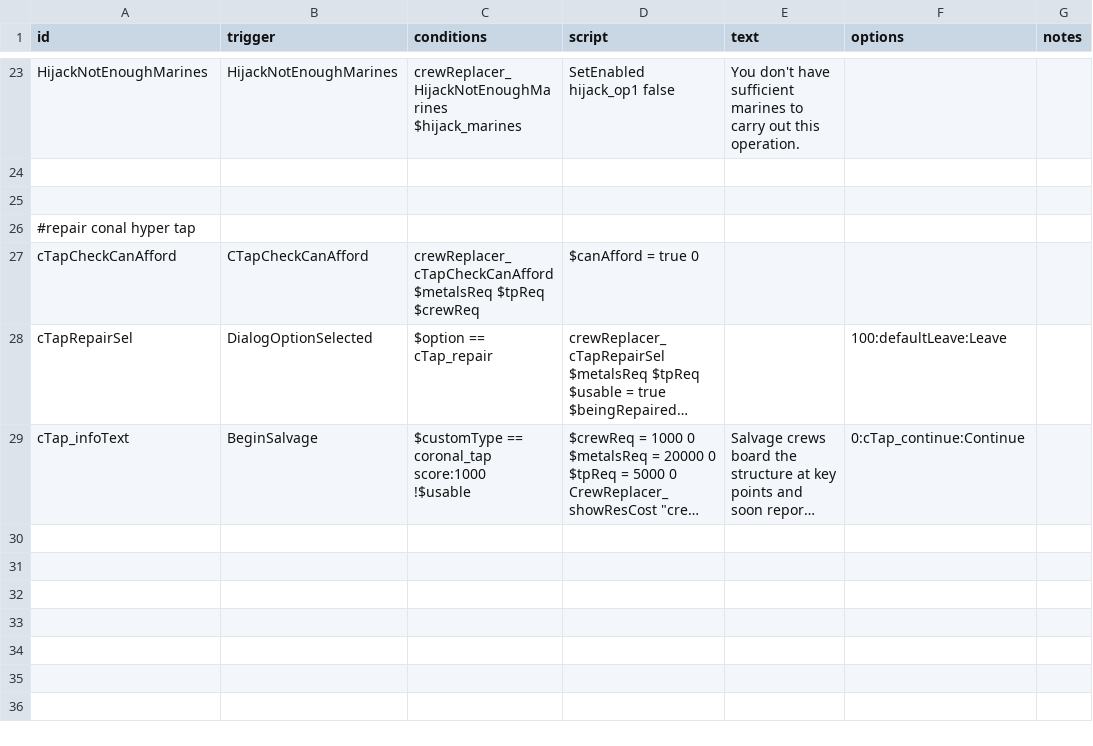
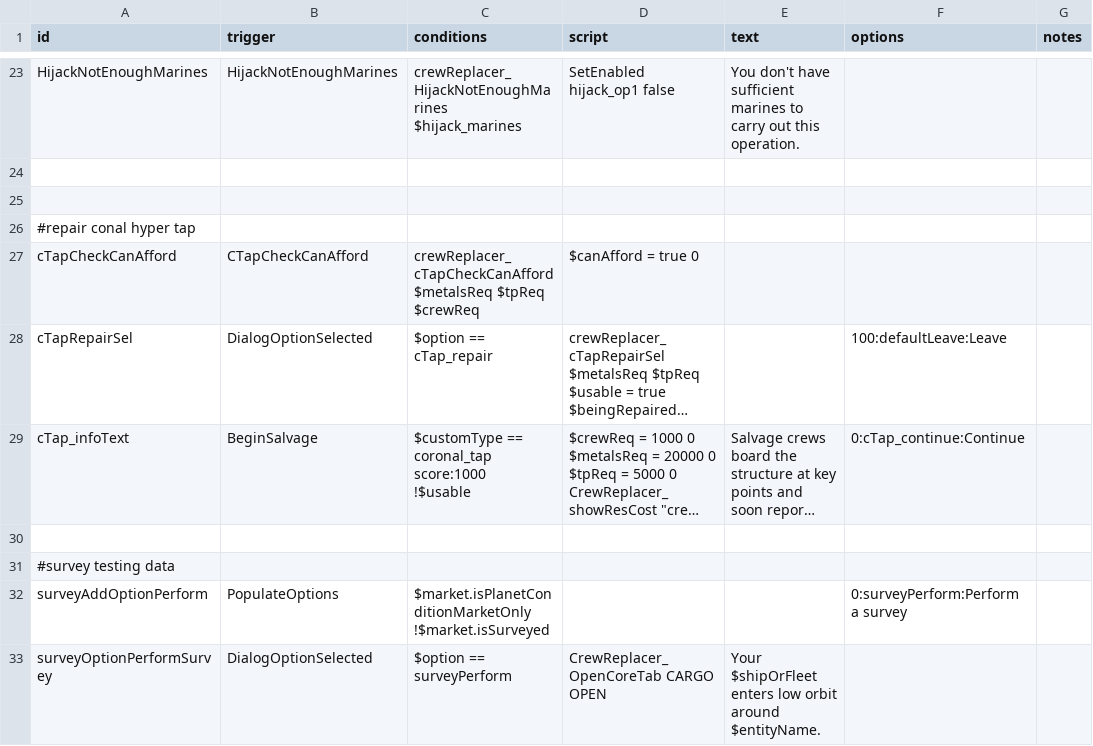
Before and after one commit to Alaricdragon/Crew_Replacer, a CSV file: data/campaign/rules.csv, drawn as a sheet; only a part is shown, gaps mark what is left out; long unchanged cells end in …; ↵ is a line break in a cell; the diff names each change by its address in the sheet, - before the commit and + after, or states it on an @@ line.

Commit message:
dear god the survey... and raid is almost done

```diff
--- a/data/campaign/rules.csv
+++ b/data/campaign/rules.csv
+row 30: (empty)
+row 31: #survey testing data
+row 32: surveyAddOptionPerform | PopulateOptions | $market.isPlanetConditionMarketOnly ↵ !$market.isSurveyed |  |  | 0:surveyPerform:Perform a survey
+row 33: surveyOptionPerformSurvey | DialogOptionSelected | $option == surveyPerform | CrewReplacer_OpenCoreTab CARGO OPEN | Your $shipOrFleet enters low orbit around $entityName.
```
Also changed, not shown: 13 other files.
